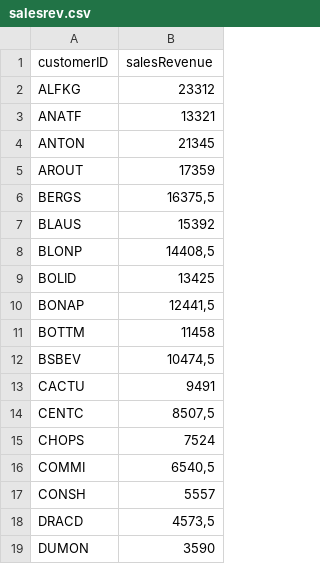
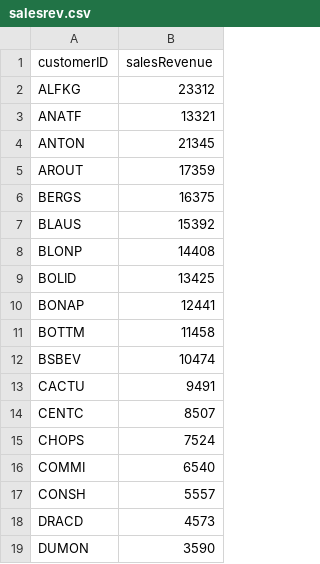
Before and after one commit to 92Matt/customerinsightdemo, a CSV file: salesrev.csv, drawn as a sheet; only a part is shown; the diff covers the shown part only.

Commit message:
Update salesrev.csv

```diff
--- a/salesrev.csv
+++ b/salesrev.csv
@@ -5,15 +5,15 @@ ANTON;21345
 AROUT;17359
-BERGS;16375,5
+BERGS;16375
 BLAUS;15392
-BLONP;14408,5
+BLONP;14408
 BOLID;13425
-BONAP;12441,5
+BONAP;12441
 BOTTM;11458
-BSBEV;10474,5
+BSBEV;10474
 CACTU;9491
-CENTC;8507,5
+CENTC;8507
 CHOPS;7524
-COMMI;6540,5
+COMMI;6540
 CONSH;5557
-DRACD;4573,5
+DRACD;4573
 DUMON;3590
```
Also changed, not shown: 37 edited cells elsewhere in this file.
